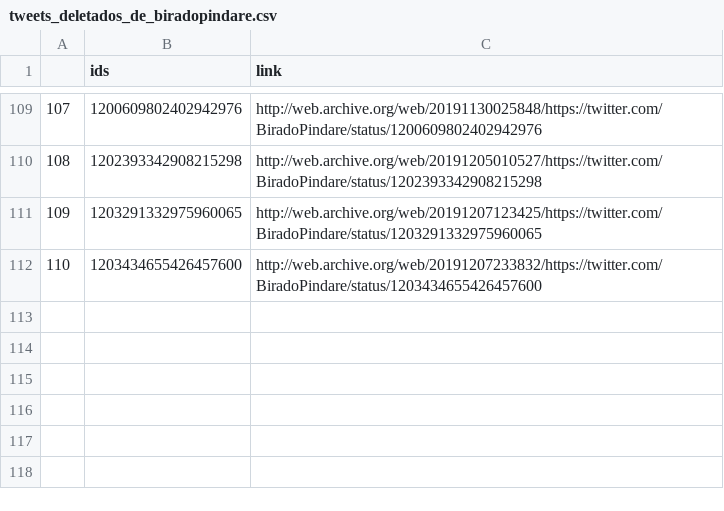
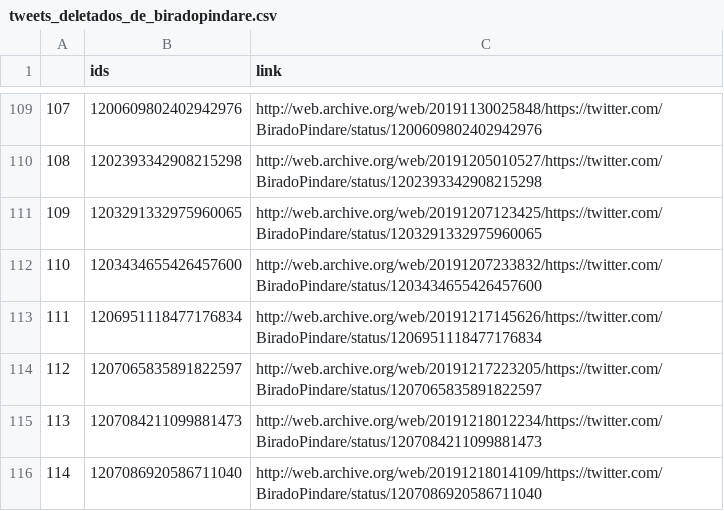
Before and after one commit to projeto7c0/7c0-core, a CSV file: csv/tweets_deletados_de_biradopindare.csv, drawn as a sheet; only a part is shown, gaps mark what is left out; the diff names each change by its address in the sheet, - before the commit and + after, or states it on an @@ line.

```diff
--- a/csv/tweets_deletados_de_biradopindare.csv
+++ b/csv/tweets_deletados_de_biradopindare.csv
+row 113: 111 | 1206951118477176834 | http://web.archive.org/web/20191217145626/https://twitter.com/BiradoPindare/status/1206951118477176834
+row 114: 112 | 1207065835891822597 | http://web.archive.org/web/20191217223205/https://twitter.com/BiradoPindare/status/1207065835891822597
+row 115: 113 | 1207084211099881473 | http://web.archive.org/web/20191218012234/https://twitter.com/BiradoPindare/status/1207084211099881473
+row 116: 114 | 1207086920586711040 | http://web.archive.org/web/20191218014109/https://twitter.com/BiradoPindare/status/1207086920586711040
```
Also changed, not shown: csv/tweets_deletados_de_chico_dangelo.csv, csv/tweets_deletados_de_guimaraes13pt.csv, 27 other files.
